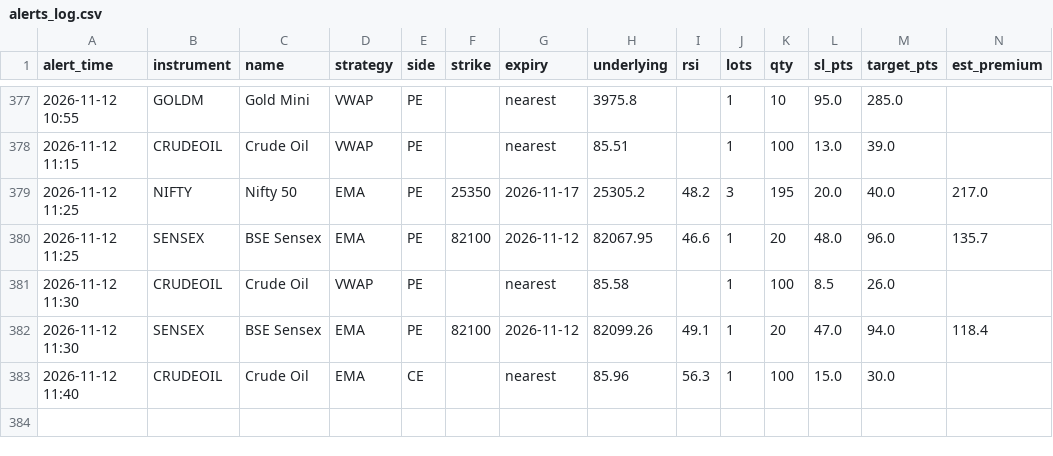
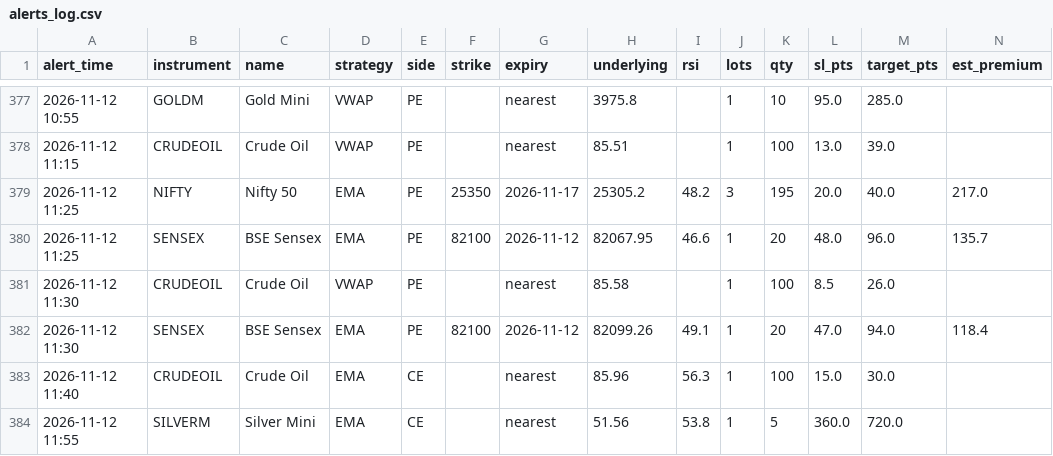
Before and after one commit to candies-studios/TradeHUB, a CSV file: alerts_log.csv, drawn as a sheet; only a part is shown, gaps mark what is left out.

```diff
--- a/alerts_log.csv
+++ b/alerts_log.csv
@@ -383 +383,2 @@ alert_time,instrument,name,strategy,side,strike,expiry,underlying,rsi,lots,qty,s
 2026-11-12 11:40,CRUDEOIL,Crude Oil,EMA,CE,,nearest,85.96,56.3,1,100,15.0,30.0,
+2026-11-12 11:55,SILVERM,Silver Mini,EMA,CE,,nearest,51.56,53.8,1,5,360.0,720.0,
```
